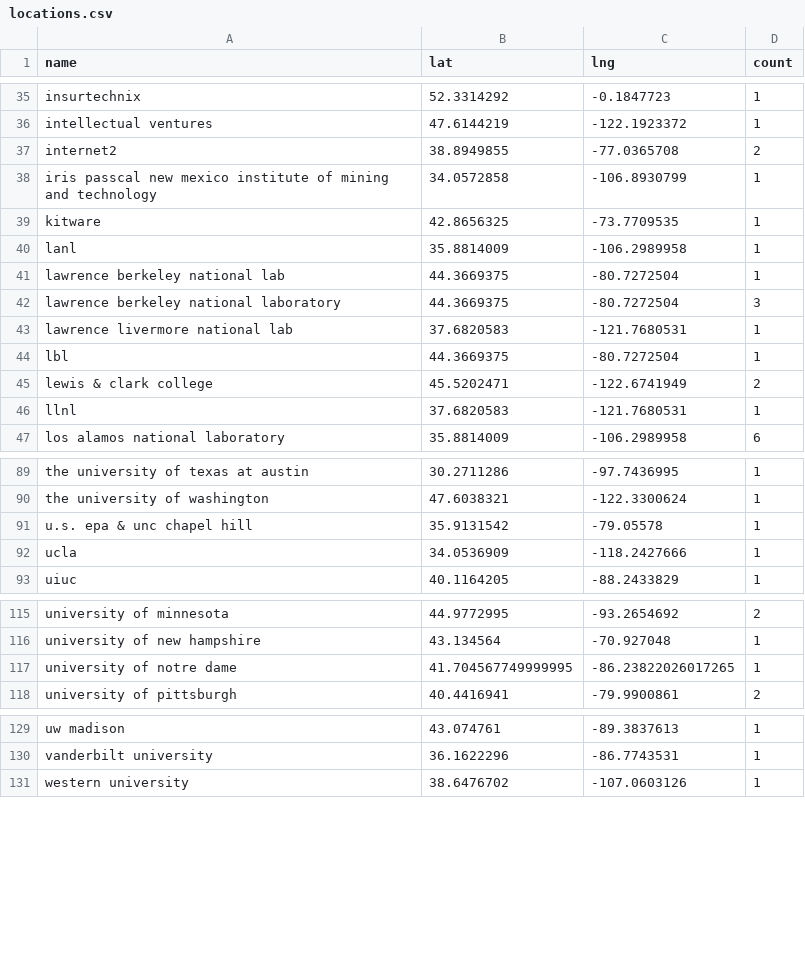
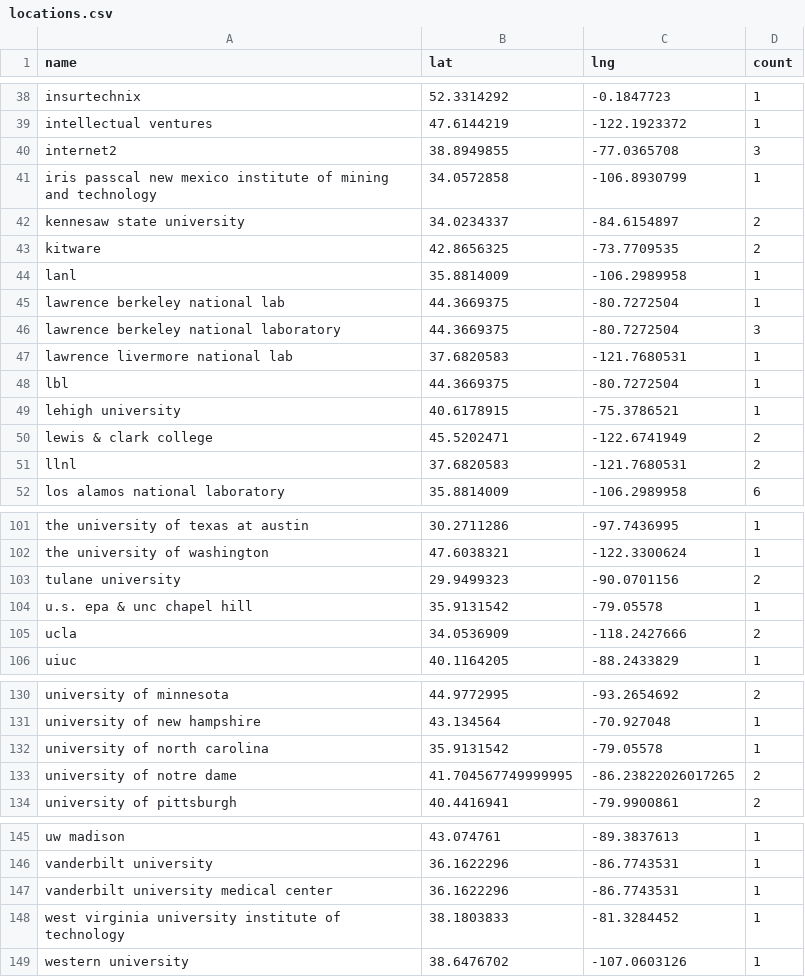
Before and after one commit to USRSE/usrse-map, a CSV file: _data/locations.csv, drawn as a sheet; only a part is shown, gaps mark what is left out; the diff covers the shown part only.

```diff
--- a/_data/locations.csv
+++ b/_data/locations.csv
@@ -36,5 +39,6 @@ insurtechnix,52.3314292,-0.1847723,1
 intellectual ventures,47.6144219,-122.1923372,1
-internet2,38.8949855,-77.0365708,2
+internet2,38.8949855,-77.0365708,3
 iris passcal new mexico institute of mining and technology,34.0572858,-106.8930799,1
-kitware,42.8656325,-73.7709535,1
+kennesaw state university,34.0234337,-84.6154897,2
+kitware,42.8656325,-73.7709535,2
 lanl,35.8814009,-106.2989958,1
@@ -44,4 +48,5 @@ lawrence livermore national lab,37.6820583,-121.7680531,1
 lbl,44.3669375,-80.7272504,1
+lehigh university,40.6178915,-75.3786521,1
 lewis & clark college,45.5202471,-122.6741949,2
-llnl,37.6820583,-121.7680531,1
+llnl,37.6820583,-121.7680531,2
 los alamos national laboratory,35.8814009,-106.2989958,6
@@ -90,4 +102,5 @@ the university of texas at austin,30.2711286,-97.7436995,1
 the university of washington,47.6038321,-122.3300624,1
+tulane university,29.9499323,-90.0701156,2
 u.s. epa & unc chapel hill,35.9131542,-79.05578,1
-ucla,34.0536909,-118.2427666,1
+ucla,34.0536909,-118.2427666,2
 uiuc,40.1164205,-88.2433829,1
@@ -116,3 +131,4 @@ university of minnesota,44.9772995,-93.2654692,2
 university of new hampshire,43.134564,-70.927048,1
-university of notre dame,41.704567749999995,-86.23822026017265,1
+university of north carolina,35.9131542,-79.05578,1
+university of notre dame,41.704567749999995,-86.23822026017265,2
 university of pittsburgh,40.4416941,-79.9900861,2
@@ -130,2 +146,4 @@ uw madison,43.074761,-89.3837613,1
 vanderbilt university,36.1622296,-86.7743531,1
+vanderbilt university medical center,36.1622296,-86.7743531,1
+west virginia university institute of technology,38.1803833,-81.3284452,1
 western university,38.6476702,-107.0603126,1
```
Also changed, not shown: 12 added rows and 7 edited cells elsewhere in this file, _data/location-lookup.tsv, 2 other files.
